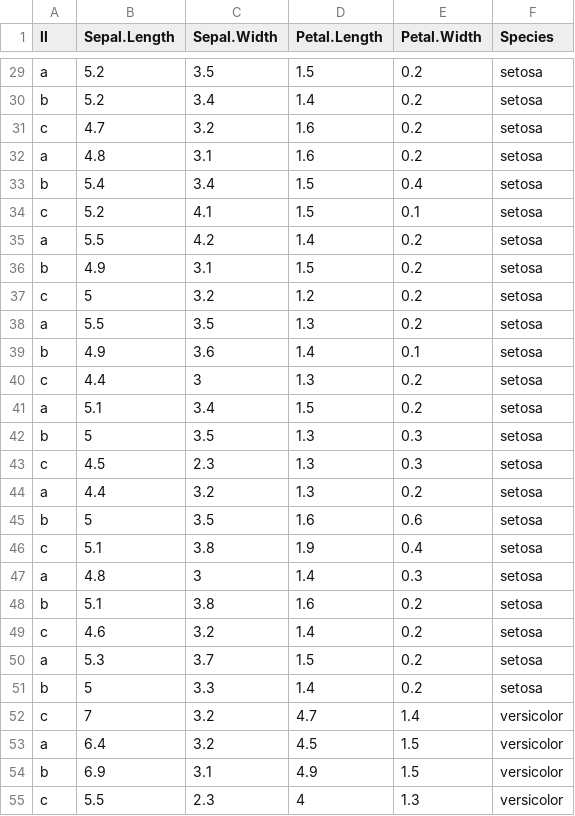
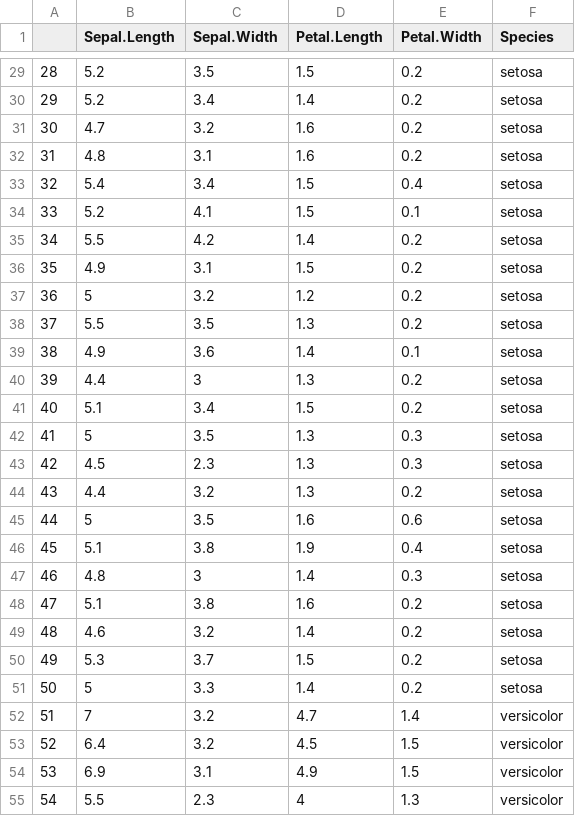
Before and after one commit to UNHCRmdl/mdl, a CSV file: test_file.csv, drawn as a sheet; only a part is shown, gaps mark what is left out; the diff covers the shown part only; the diff names each change by its address in the sheet, - before the commit and + after, or states it on an @@ line.

```diff
--- a/test_file.csv
+++ b/test_file.csv
-A1: ll
+A1: (empty)
-A29: a
+A29: 28
-A30: b
+A30: 29
-A31: c
+A31: 30
-A32: a
+A32: 31
-A33: b
+A33: 32
-A34: c
+A34: 33
-A35: a
+A35: 34
-A36: b
+A36: 35
-A37: c
+A37: 36
-A38: a
+A38: 37
-A39: b
+A39: 38
-A40: c
+A40: 39
-A41: a
+A41: 40
-A42: b
+A42: 41
-A43: c
+A43: 42
-A44: a
+A44: 43
-A45: b
+A45: 44
-A46: c
+A46: 45
-A47: a
+A47: 46
-A48: b
+A48: 47
-A49: c
+A49: 48
-A50: a
+A50: 49
-A51: b
+A51: 50
-A52: c
+A52: 51
-A53: a
+A53: 52
-A54: b
+A54: 53
-A55: c
+A55: 54
```
Also changed, not shown: 123 edited cells elsewhere in this file, 8 other files.
